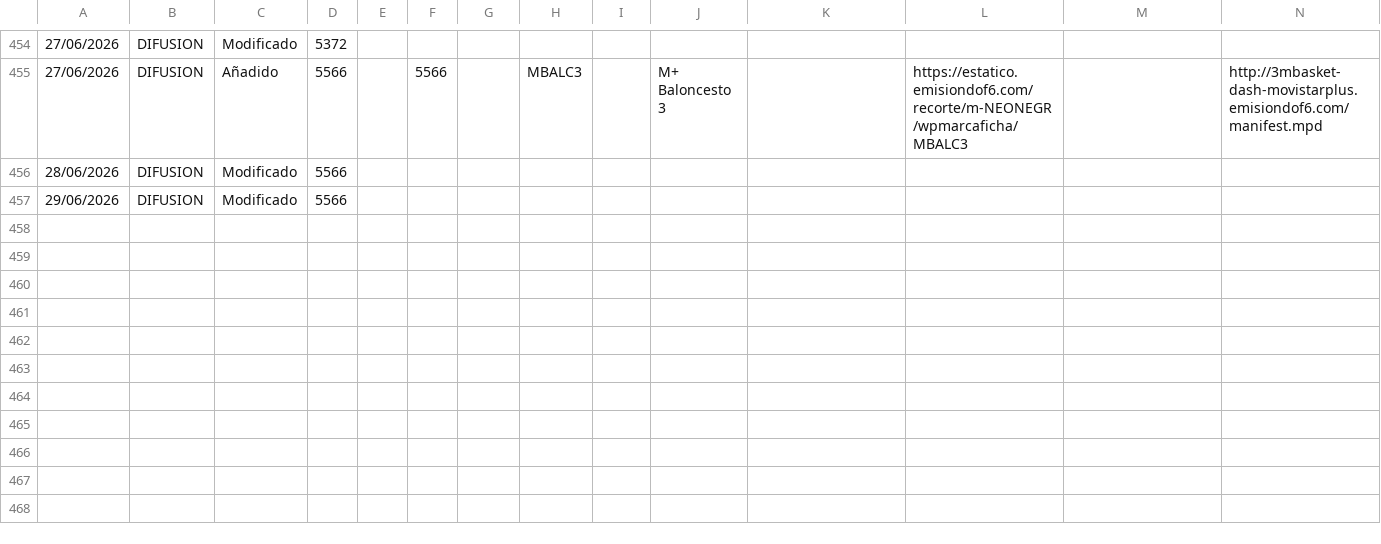
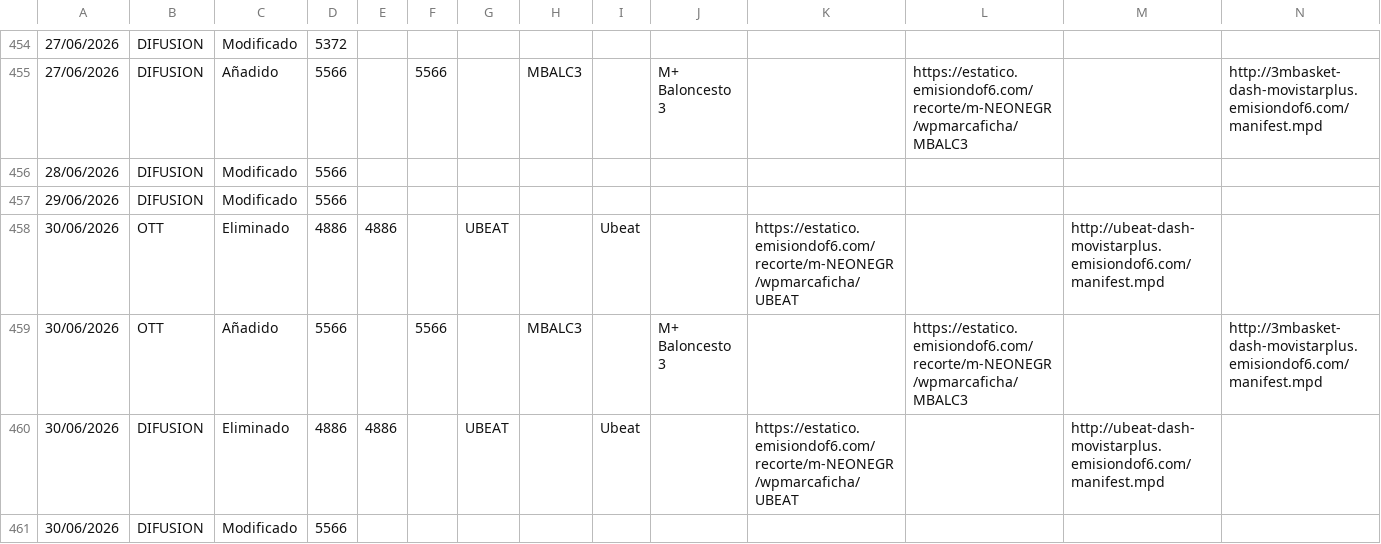
Before and after one commit to parotris3/Mfeed, a CSV file: cambios.csv, drawn as a sheet; only a part is shown, gaps mark what is left out; rows hold the shown columns only; the diff names each change by its address in the sheet, - before the commit and + after, or states it on an @@ line.

```diff
--- a/cambios.csv
+++ b/cambios.csv
+row 458: 30/06/2026 | OTT | Eliminado | 4886 | 4886 |  | UBEAT |  | Ubeat |  | https://estatico.emisiondof6.com/recorte/m-NEONEGR/wpmarcaficha/UBEAT |  | http://ubeat-dash-movistarplus.emisiondof6.com/manifest.mpd
+row 459: 30/06/2026 | OTT | Añadido | 5566 |  | 5566 |  | MBALC3 |  | M+ Baloncesto 3 |  | https://estatico.emisiondof6.com/recorte/m-NEONEGR/wpmarcaficha/MBALC3 |  | http://3mbasket-dash-movistarplus.emisiondof6.com/manifest.mpd
+row 460: 30/06/2026 | DIFUSION | Eliminado | 4886 | 4886 |  | UBEAT |  | Ubeat |  | https://estatico.emisiondof6.com/recorte/m-NEONEGR/wpmarcaficha/UBEAT |  | http://ubeat-dash-movistarplus.emisiondof6.com/manifest.mpd
+row 461: 30/06/2026 | DIFUSION | Modificado | 5566
```
Also changed, not shown: difusion.csv, ott.csv.
